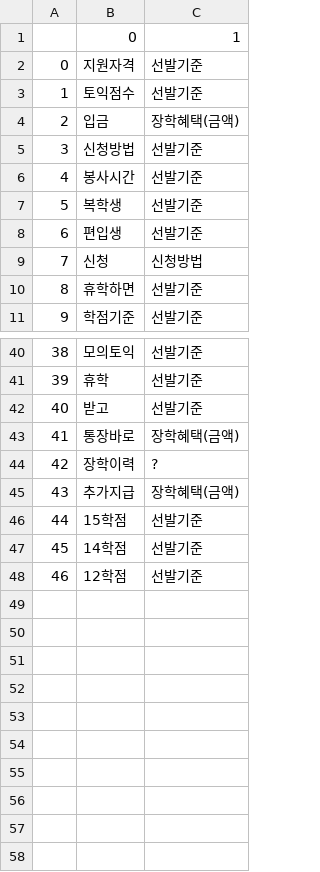
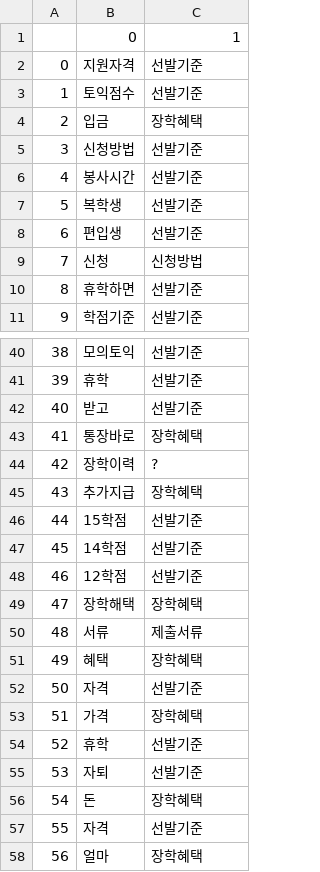
Before and after one commit to Byeongryul/kmu_chatbot_only_AI, a CSV file: rsc/data_mapping/Q.csv, drawn as a sheet; only a part is shown, gaps mark what is left out; the diff covers the shown part only.

```diff
--- a/rsc/data_mapping/Q.csv
+++ b/rsc/data_mapping/Q.csv
@@ -3,3 +3,3 @@
 1,토익점수,선발기준
-2,입금,장학혜택(금액)
+2,입금,장학혜택
 3,신청방법,선발기준
@@ -42,5 +42,5 @@
 40,받고,선발기준
-41,통장바로,장학혜택(금액)
+41,통장바로,장학혜택
 42,장학이력,?
-43,추가지급,장학혜택(금액)
+43,추가지급,장학혜택
 44,15학점,선발기준
@@ -48 +48,11 @@
 46,12학점,선발기준
+47,장학해택,장학혜택
+48,서류,제출서류
+49,혜택,장학혜택
+50,자격,선발기준
+51,가격,장학혜택
+52,휴학,선발기준
+53,자퇴,선발기준
+54,돈,장학혜택
+55,자격,선발기준
+56,얼마,장학혜택
```
Also changed, not shown: 1 added row, 1 removed row and 19 edited cells elsewhere in this file, rsc/data_mapping/WARD.csv.
